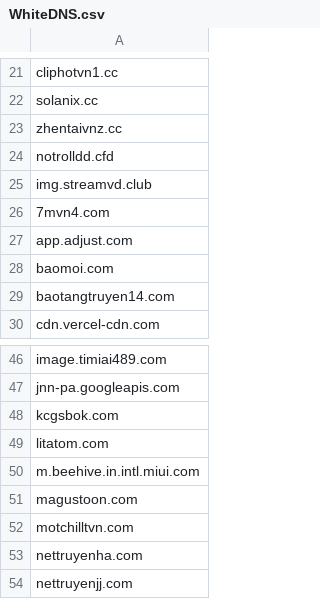
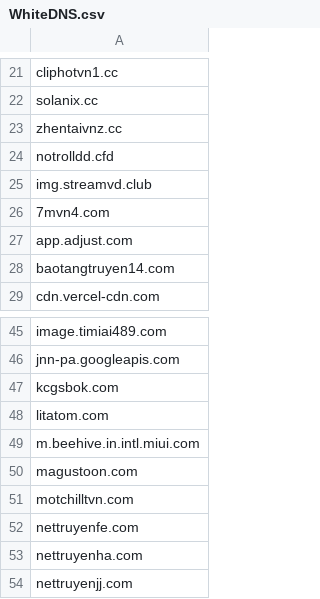
Before and after one commit to FlashStartDNS/dian, a CSV file: WhiteDNS.csv, drawn as a sheet; only a part is shown, gaps mark what is left out.

Commit message:
WhiteDNS.csv: Newly Seen Domains 74
+ nettruyenfe.com
- baomoi.com

```diff
--- a/WhiteDNS.csv
+++ b/WhiteDNS.csv
@@ -27,3 +27,2 @@ img.streamvd.club
 app.adjust.com
-baomoi.com
 baotangtruyen14.com
@@ -52,2 +51,3 @@ magustoon.com
 motchilltvn.com
+nettruyenfe.com
 nettruyenha.com
```
